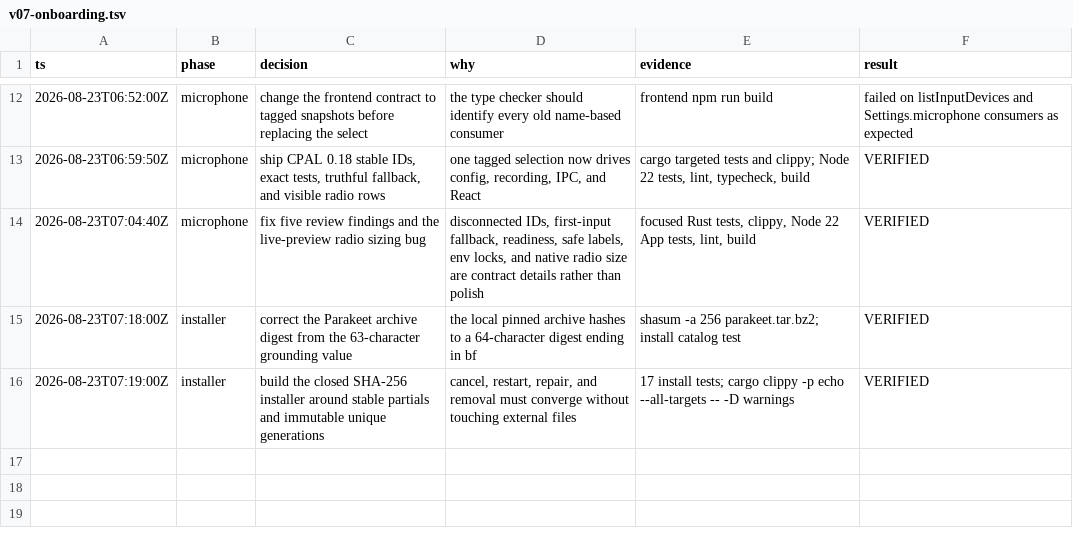
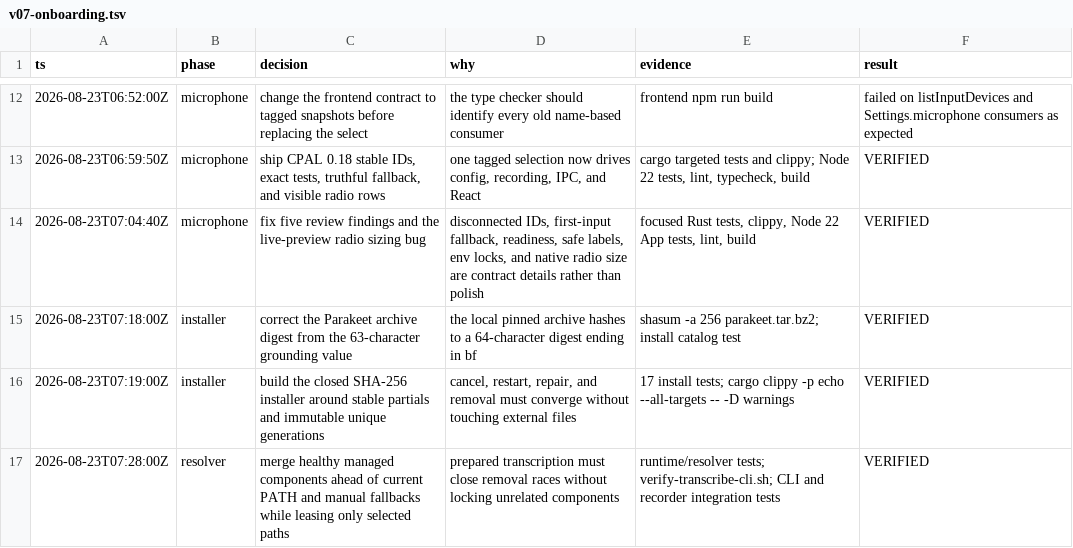
Before and after one commit to ddv1982/echo, a TSV file: .audit/v07-onboarding.tsv, drawn as a sheet; only a part is shown, gaps mark what is left out.

Commit message:
feat: resolve managed speech components with leased paths

```diff
--- a/.audit/v07-onboarding.tsv
+++ b/.audit/v07-onboarding.tsv
@@ -16 +16,2 @@ ts	phase	decision	why	evidence	result
 2026-08-23T07:19:00Z	installer	build the closed SHA-256 installer around stable partials and immutable unique generations	cancel, restart, repair, and removal must converge without touching external files	17 install tests; cargo clippy -p echo --all-targets -- -D warnings	VERIFIED
+2026-08-23T07:28:00Z	resolver	merge healthy managed components ahead of current PATH and manual fallbacks while leasing only selected paths	prepared transcription must close removal races without locking unrelated components	runtime/resolver tests; verify-transcribe-cli.sh; CLI and recorder integration tests	VERIFIED
```
Also changed, not shown: 7 other files.
